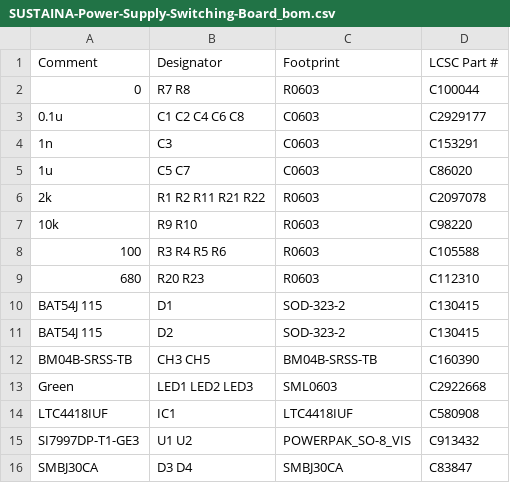
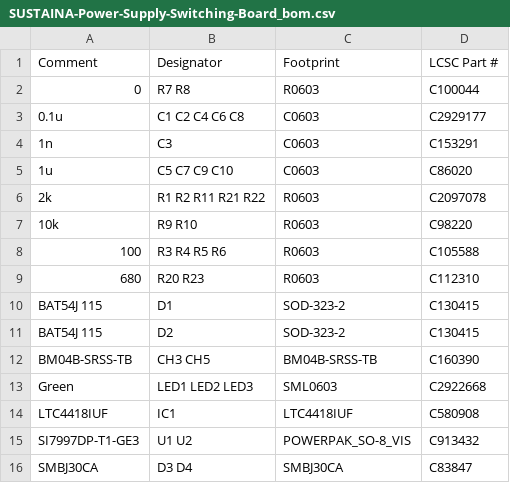
Before and after one commit to SUSTAINA-OP2/SUSTAINA-OP2-Electronics, a CSV file: SUSTAINA-Power-Supply-Switching-Board/order/SUSTAINA-Power-Supply-Switching-Board_bom.csv, drawn as a sheet.

```diff
--- a/SUSTAINA-Power-Supply-Switching-Board/order/SUSTAINA-Power-Supply-Switching-Board_bom.csv
+++ b/SUSTAINA-Power-Supply-Switching-Board/order/SUSTAINA-Power-Supply-Switching-Board_bom.csv
@@ -4,3 +4,3 @@ Comment,Designator,Footprint,LCSC Part #
 1n,C3,C0603,C153291
-1u,C5 C7,C0603,C86020
+1u,C5 C7 C9 C10,C0603,C86020
 2k,R1 R2 R11 R21 R22,R0603,C2097078
```
Also changed, not shown: SUSTAINA-Power-Supply-Switching-Board/order/SUSTAINA-Power-Supply-Switching-Board_cpl.csv, 9 other files.
